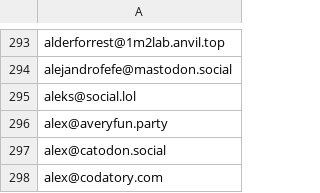
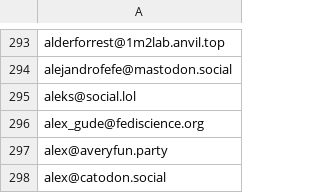
Before and after one commit to avidansternberg/project-blocklist, a CSV file: user_lists/toxic-fediverse-user.csv, drawn as a sheet; only a part is shown, gaps mark what is left out; the shorter side is filled out with more unchanged rows.

Commit message:
Add toxic user

```diff
--- a/user_lists/toxic-fediverse-user.csv
+++ b/user_lists/toxic-fediverse-user.csv
@@ -295,2 +295,3 @@ alejandrofefe@mastodon.social
 aleks@social.lol
+alex_gude@fediscience.org
 alex@averyfun.party
```
